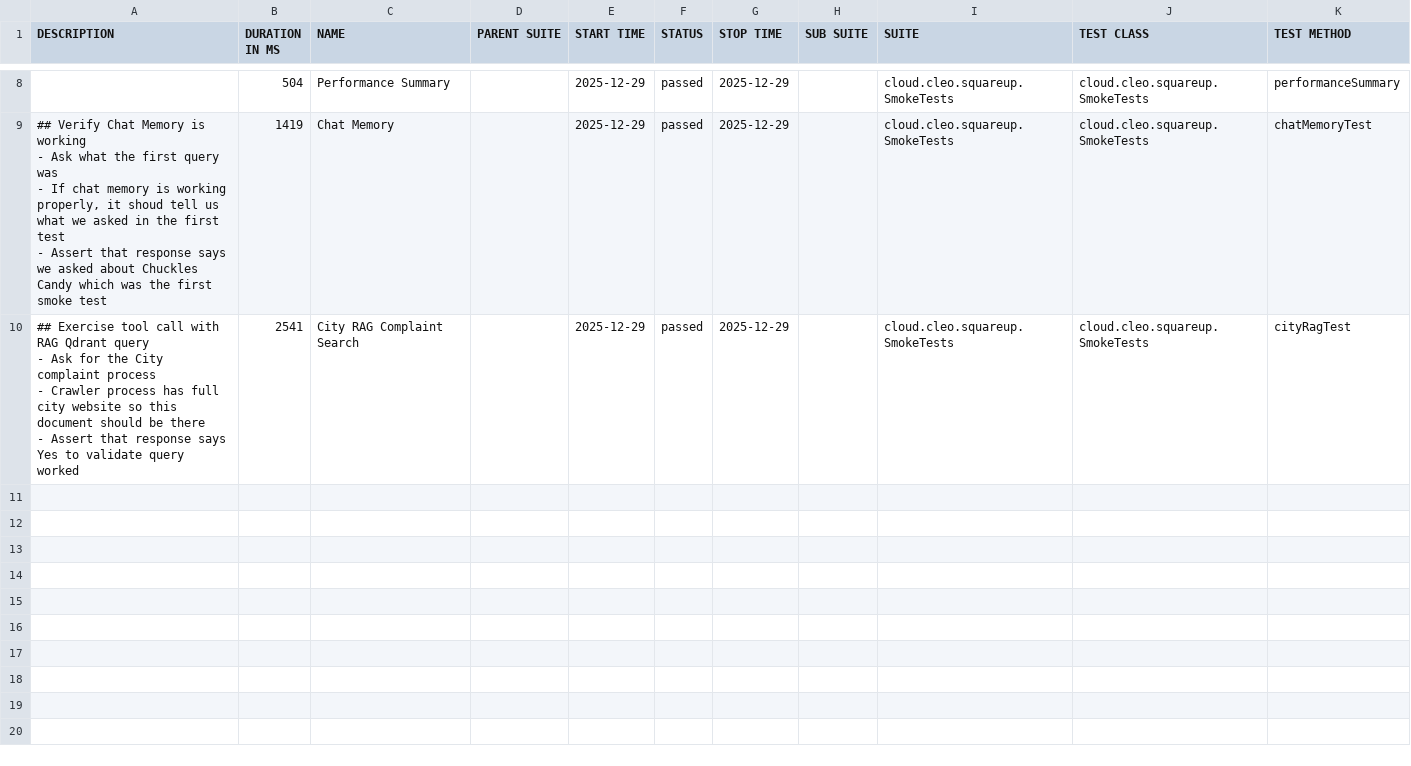
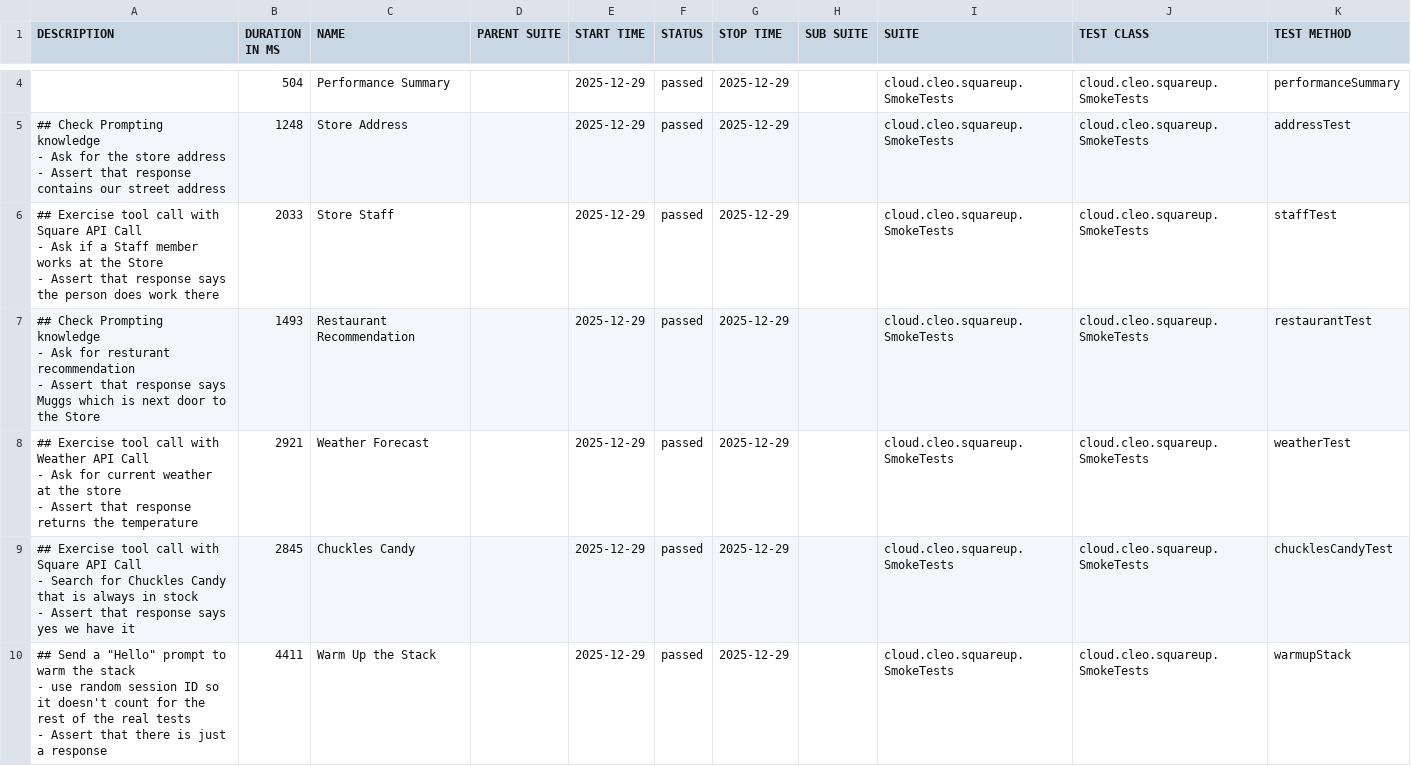
Before and after one commit to docwho2/java-squareup-spring-ai-ivr, a CSV file: us.amazon.nova-2-lite-v1_0/SmokeTests/data/suites.csv, drawn as a sheet; only a part is shown, gaps mark what is left out; the diff covers the shown part only.

```diff
--- a/us.amazon.nova-2-lite-v1_0/SmokeTests/data/suites.csv
+++ b/us.amazon.nova-2-lite-v1_0/SmokeTests/data/suites.csv
@@ -26,11 +12,25 @@
 "","504","Performance Summary","","2025-12-29","passed","2025-12-29","","cloud.cleo.squareup.SmokeTests","cloud.cleo.squareup.SmokeTests","performanceSummary"
-"## Verify Chat Memory is working
-- Ask what the first query was
-  - If chat memory is working properly, it shoud tell us what we asked in the first test
-- Assert that response says we asked about Chuckles Candy which was the first smoke test
-","1419","Chat Memory","","2025-12-29","passed","2025-12-29","","cloud.cleo.squareup.SmokeTests","cloud.cleo.squareup.SmokeTests","chatMemoryTest"
-"## Exercise tool call with RAG Qdrant query
-- Ask for the City complaint process
-  - Crawler process has full city website so this document should be there
-- Assert that response says Yes to validate query worked
-","2541","City RAG Complaint Search","","2025-12-29","passed","2025-12-29","","cloud.cleo.squareup.SmokeTests","cloud.cleo.squareup.SmokeTests","cityRagTest"
+"## Check Prompting knowledge
+- Ask for the store address
+- Assert that response contains our street address
+","1248","Store Address","","2025-12-29","passed","2025-12-29","","cloud.cleo.squareup.SmokeTests","cloud.cleo.squareup.SmokeTests","addressTest"
+"## Exercise tool call with Square API Call
+- Ask if a Staff member works at the Store
+- Assert that response says the person does work there
+","2033","Store Staff","","2025-12-29","passed","2025-12-29","","cloud.cleo.squareup.SmokeTests","cloud.cleo.squareup.SmokeTests","staffTest"
+"## Check Prompting knowledge
+- Ask for resturant recommendation
+- Assert that response says Muggs which is next door to the Store
+","1493","Restaurant Recommendation","","2025-12-29","passed","2025-12-29","","cloud.cleo.squareup.SmokeTests","cloud.cleo.squareup.SmokeTests","restaurantTest"
+"## Exercise tool call with Weather API Call
+- Ask for current weather at the store
+- Assert that response returns the temperature
+","2921","Weather Forecast","","2025-12-29","passed","2025-12-29","","cloud.cleo.squareup.SmokeTests","cloud.cleo.squareup.SmokeTests","weatherTest"
+"## Exercise tool call with Square API Call
+- Search for Chuckles Candy that is always in stock
+- Assert that response says yes we have it
+","2845","Chuckles Candy","","2025-12-29","passed","2025-12-29","","cloud.cleo.squareup.SmokeTests","cloud.cleo.squareup.SmokeTests","chucklesCandyTest"
+"## Send a ""Hello"" prompt to warm the stack
+- use random session ID so it doesn't count for the rest of the real tests
+- Assert that there is just a response
+","4411","Warm Up the Stack","","2025-12-29","passed","2025-12-29","","cloud.cleo.squareup.SmokeTests","cloud.cleo.squareup.SmokeTests","warmupStack"
```
Also changed, not shown: 4 removed rows and 8 edited cells elsewhere in this file, us.amazon.nova-2-lite-v1_0/SmokeTests/data/behaviors.csv, 41 other files.
